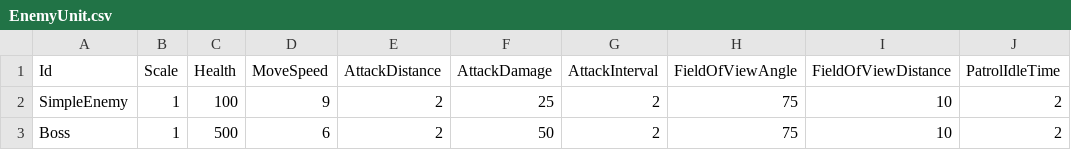
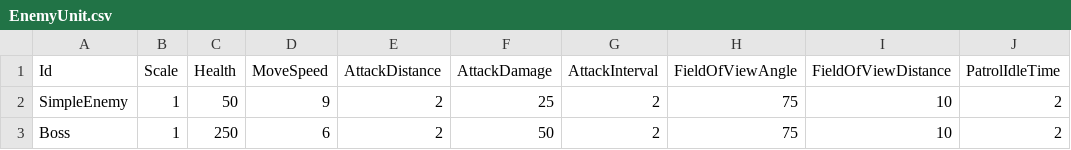
Before and after one commit to KonstantKuz/JurassicWorld, a CSV file: Assets/Resources/Configs/EnemyUnit.csv, drawn as a sheet; only a part is shown; the diff names each change by its address in the sheet, - before the commit and + after, or states it on an @@ line.

Commit message:
fixed config

```diff
--- a/Assets/Resources/Configs/EnemyUnit.csv
+++ b/Assets/Resources/Configs/EnemyUnit.csv
-C2 (Health): 100
+C2 (Health): 50
-C3 (Health): 500
+C3 (Health): 250
```
Also changed, not shown: Assets/Resources/Configs/Weapons.csv, 3 other files.
